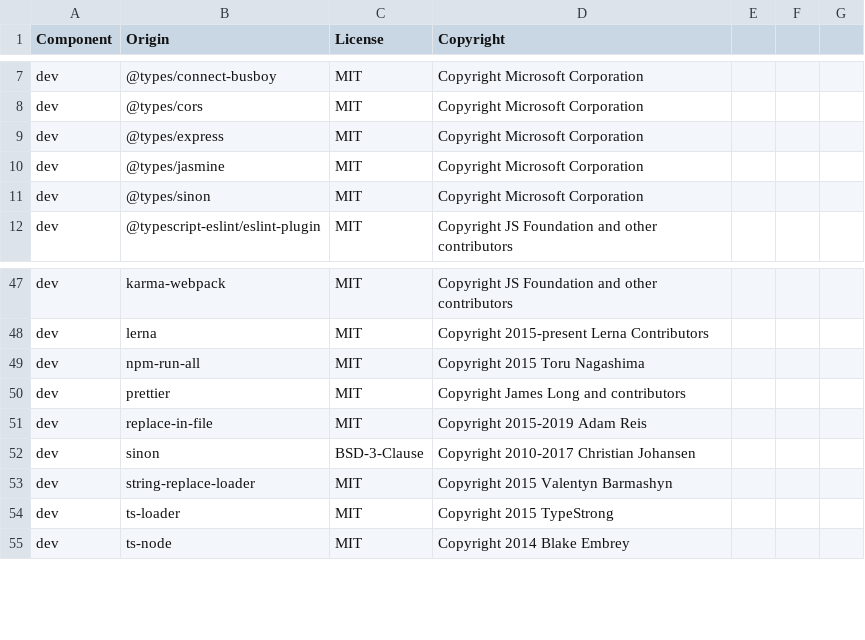
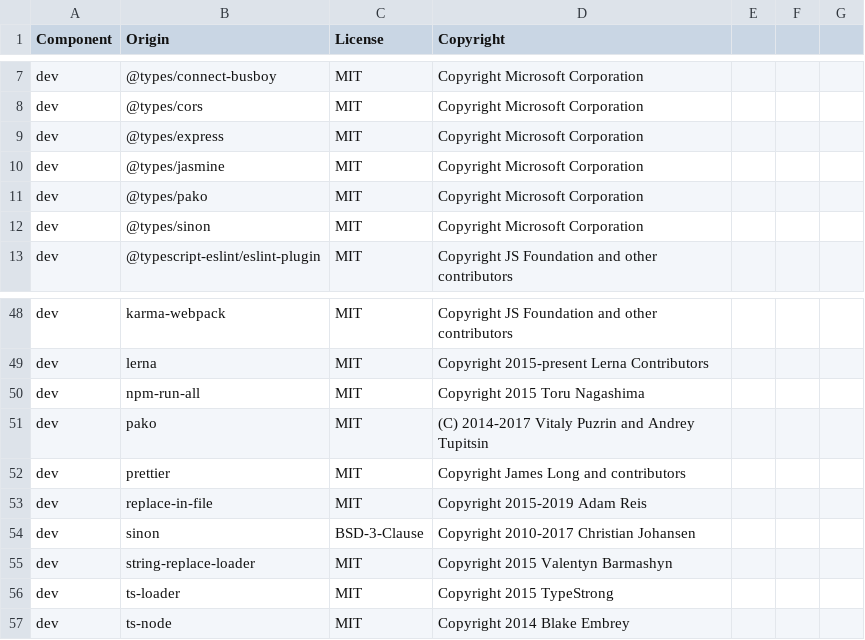
Before and after one commit to DataDog/browser-sdk, a CSV file: LICENSE-3rdparty.csv, drawn as a sheet; only a part is shown, gaps mark what is left out; the diff names each change by its address in the sheet, - before the commit and + after, or states it on an @@ line.

```diff
--- a/LICENSE-3rdparty.csv
+++ b/LICENSE-3rdparty.csv
+row 11: dev | @types/pako | MIT | Copyright Microsoft Corporation
+row 51: dev | pako | MIT | (C) 2014-2017 Vitaly Puzrin and Andrey Tupitsin
```
Also changed, not shown: 5 other files.
